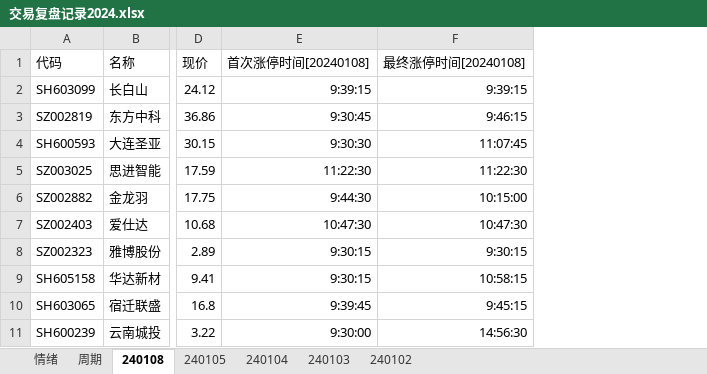
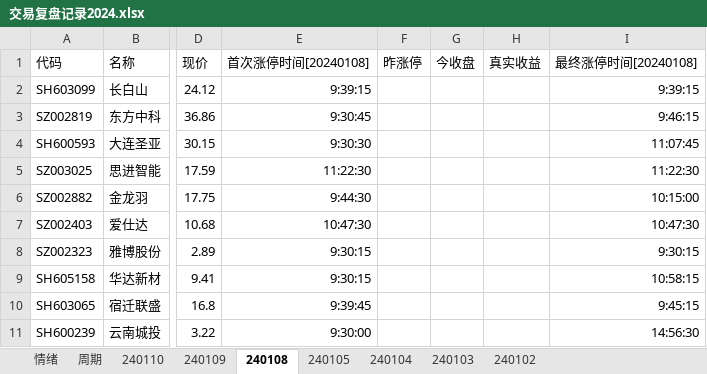
Before and after one commit to gaoguang-2026/Atool, an Excel workbook: 交易复盘记录2024.xlsx, sheet 240108, drawn as a sheet; only a part is shown, gaps mark what is left out; values as stored, in another font and other column widths than the file's, no borders; the diff names each change by its address in the sheet, - before the commit and + after, or states it on an @@ line.

```diff
--- a/交易复盘记录2024.xlsx (sheet 240108)
+++ b/交易复盘记录2024.xlsx (sheet 240108)
+sheet tab: 240110
+sheet tab: 240109
+column F (昨涨停), empty
+column G (今收盘), empty
+column H (真实收益), empty
```
Also changed, not shown: sheet 周期, sheet 情绪, 4 other files.
